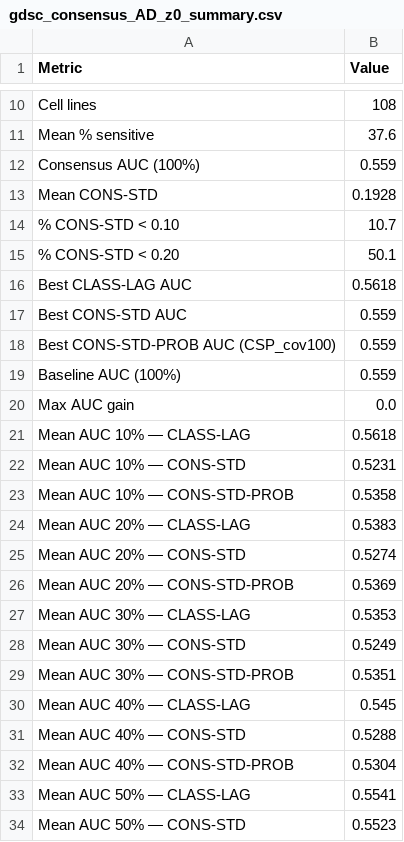
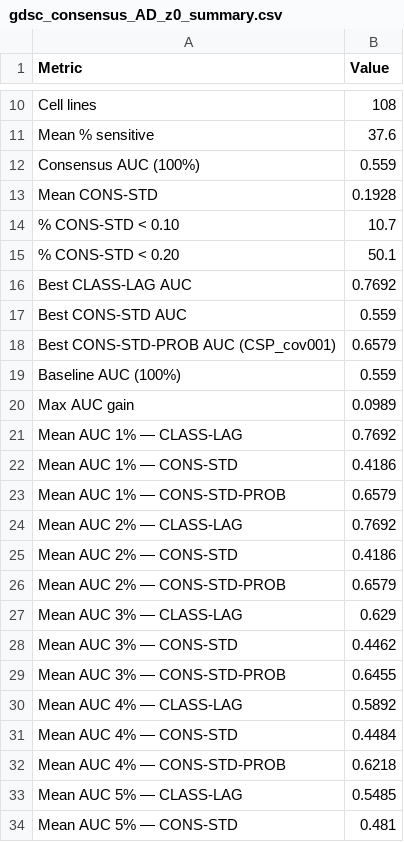
Before and after one commit to college-of-pharmacy-gachon-university/AI_RET2, a CSV file: PHENOTYPE_APPLICABILITY_DOMAIN/03_APPLICABILITY_DOMAIN/results/gdsc_consensus_AD_z0_summary.csv, drawn as a sheet; only a part is shown, gaps mark what is left out; the shorter side is filled out with more unchanged rows; the diff covers the shown part only.

```diff
--- a/PHENOTYPE_APPLICABILITY_DOMAIN/03_APPLICABILITY_DOMAIN/results/gdsc_consensus_AD_z0_summary.csv
+++ b/PHENOTYPE_APPLICABILITY_DOMAIN/03_APPLICABILITY_DOMAIN/results/gdsc_consensus_AD_z0_summary.csv
@@ -15,6 +15,20 @@ Mean CONS-STD,0.1928
 % CONS-STD < 0.20,50.1
-Best CLASS-LAG AUC,0.5618
+Best CLASS-LAG AUC,0.7692
 Best CONS-STD AUC,0.559
-Best CONS-STD-PROB AUC (CSP_cov100),0.559
+Best CONS-STD-PROB AUC (CSP_cov001),0.6579
 Baseline AUC (100%),0.559
-Max AUC gain,0.0
+Max AUC gain,0.0989
+Mean AUC 1% — CLASS-LAG,0.7692
+Mean AUC 1% — CONS-STD,0.4186
+Mean AUC 1% — CONS-STD-PROB,0.6579
+Mean AUC 2% — CLASS-LAG,0.7692
+Mean AUC 2% — CONS-STD,0.4186
+Mean AUC 2% — CONS-STD-PROB,0.6579
+Mean AUC 3% — CLASS-LAG,0.629
+Mean AUC 3% — CONS-STD,0.4462
+Mean AUC 3% — CONS-STD-PROB,0.6455
+Mean AUC 4% — CLASS-LAG,0.5892
+Mean AUC 4% — CONS-STD,0.4484
+Mean AUC 4% — CONS-STD-PROB,0.6218
+Mean AUC 5% — CLASS-LAG,0.5485
+Mean AUC 5% — CONS-STD,0.481
```
Also changed, not shown: 13 added rows elsewhere in this file, PHENOTYPE_APPLICABILITY_DOMAIN/03_APPLICABILITY_DOMAIN/results/gdsc_classLAG_AD_z0_per_cellline.csv, PHENOTYPE_APPLICABILITY_DOMAIN/03_APPLICABILITY_DOMAIN/results/gdsc_classLAG_AD_z0_summary.csv, 7 other files.
